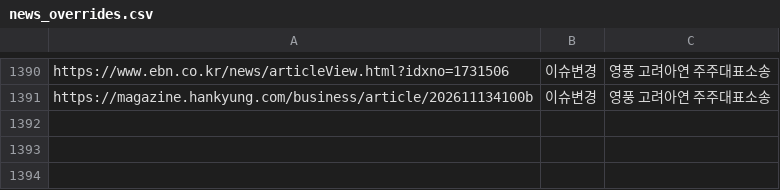
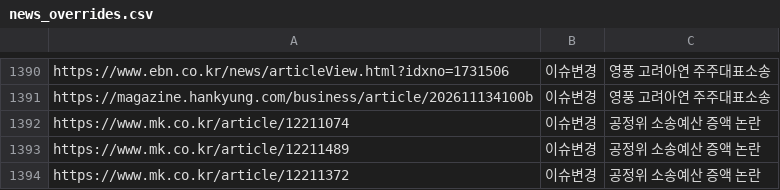
Before and after one commit to jshssysh/news-dashboard, a CSV file: config/news_overrides.csv, drawn as a sheet; only a part is shown, gaps mark what is left out.

```diff
--- a/config/news_overrides.csv
+++ b/config/news_overrides.csv
@@ -1391 +1391,4 @@ https://www.ebn.co.kr/news/articleView.html?idxno=1731506,이슈변경,영풍
 https://magazine.hankyung.com/business/article/202611134100b,이슈변경,영풍 고려아연 주주대표소송
+https://www.mk.co.kr/article/12211074,이슈변경,공정위 소송예산 증액 논란
+https://www.mk.co.kr/article/12211489,이슈변경,공정위 소송예산 증액 논란
+https://www.mk.co.kr/article/12211372,이슈변경,공정위 소송예산 증액 논란
```
